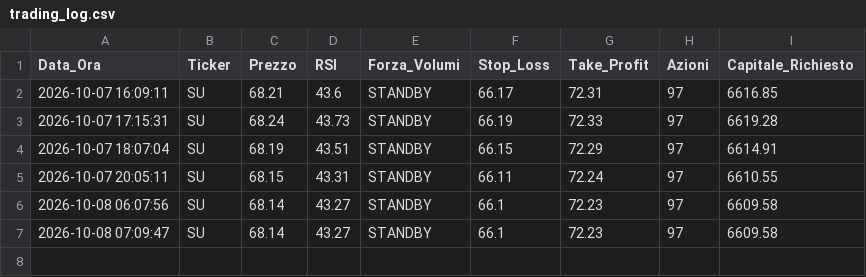
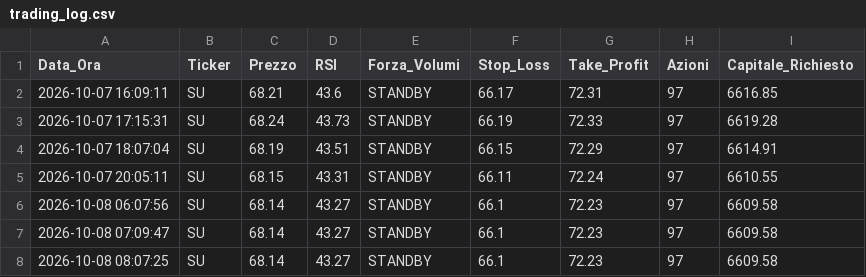
Before and after one commit to sdalbo85/trading-app, a CSV file: trading_log.csv, drawn as a sheet; the diff names each change by its address in the sheet, - before the commit and + after, or states it on an @@ line.

```diff
--- a/trading_log.csv
+++ b/trading_log.csv
+row 8: 2026-10-08 08:07:25 | SU | 68.14 | 43.27 | STANDBY | 66.1 | 72.23 | 97 | 6609.58
```
